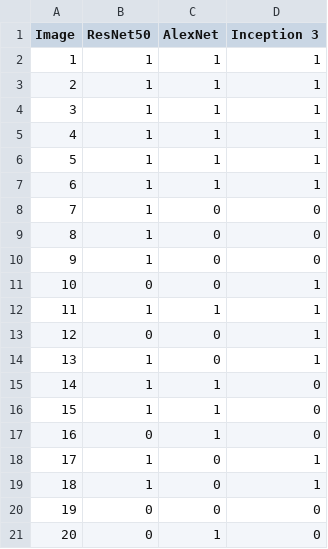
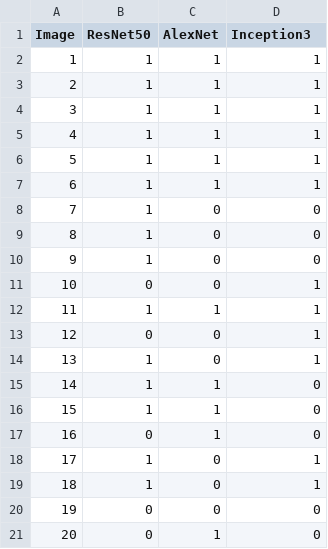
Before and after one commit to kvsa01/eee, a CSV file: data/data.csv, drawn as a sheet.

Commit message:
Update data.csv

```diff
--- a/data/data.csv
+++ b/data/data.csv
@@ -1,2 +1,2 @@
-Image,ResNet50,AlexNet,Inception 3
+Image,ResNet50,AlexNet,Inception3
 1,1,1,1
```
